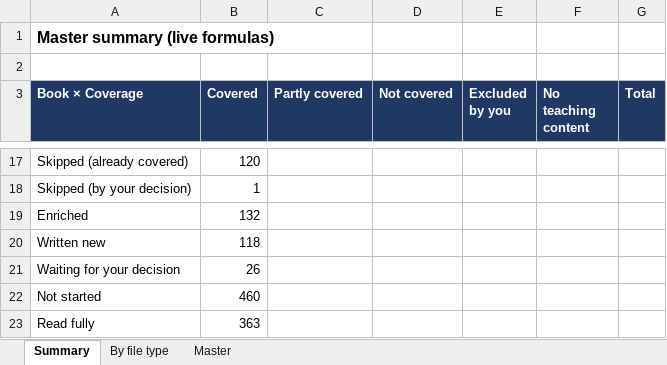
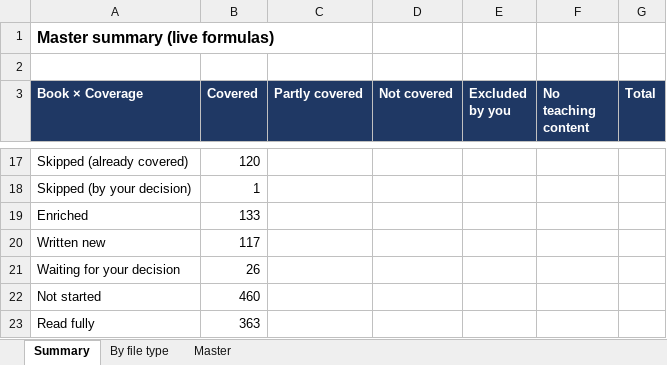
Before and after one commit to kiaanwankhede/MyNotes, an Excel workbook: master/master.xlsx, sheet Summary, drawn as a sheet; only a part is shown, gaps mark what is left out; values as stored, in another font and other column widths than the file's, no borders; the diff names each change by its address in the sheet, - before the commit and + after, or states it on an @@ line.

```diff
--- a/master/master.xlsx (sheet Summary)
+++ b/master/master.xlsx (sheet Summary)
-B19 (Covered): 132
+B19 (Covered): 133
-B20 (Covered): 118
+B20 (Covered): 117
```
Also changed, not shown: sheet By file type, sheet Master, 1 other file.
